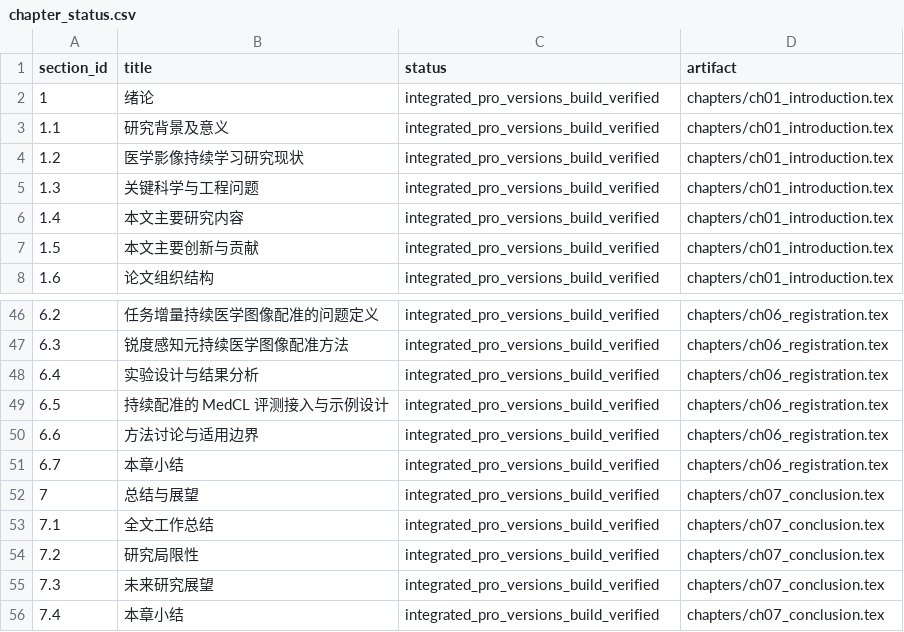
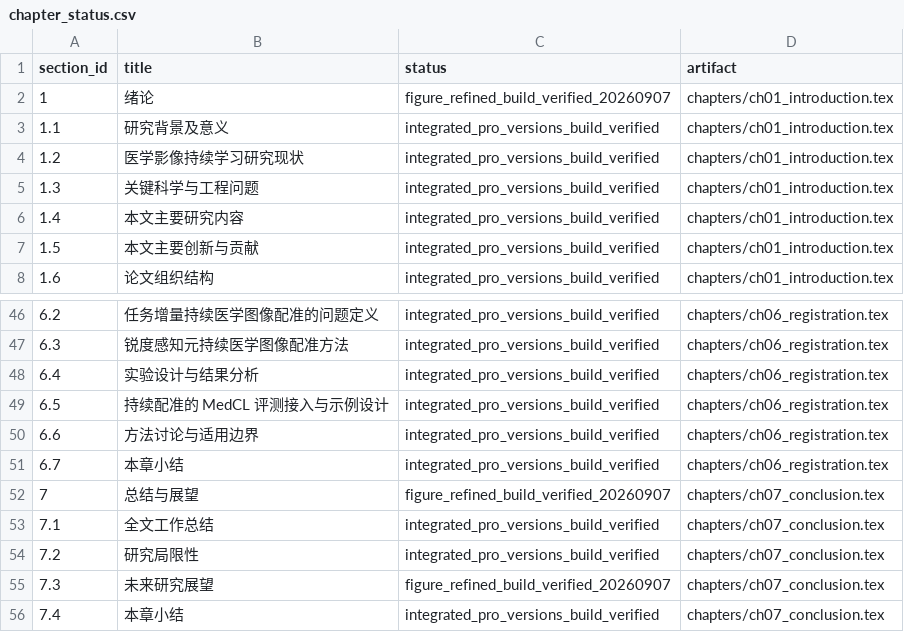
Before and after one commit to DLwbm123/phd-thesis, a CSV file: qa/chapter_status.csv, drawn as a sheet; only a part is shown, gaps mark what is left out.

Commit message:
Refine thesis diagram alignment and arrow routing

```diff
--- a/qa/chapter_status.csv
+++ b/qa/chapter_status.csv
@@ -1,3 +1,3 @@
 section_id,title,status,artifact
-1,绪论,integrated_pro_versions_build_verified,chapters/ch01_introduction.tex
+1,绪论,figure_refined_build_verified_20260907,chapters/ch01_introduction.tex
 1.1,研究背景及意义,integrated_pro_versions_build_verified,chapters/ch01_introduction.tex
@@ -51,6 +51,6 @@ section_id,title,status,artifact
 6.7,本章小结,integrated_pro_versions_build_verified,chapters/ch06_registration.tex
-7,总结与展望,integrated_pro_versions_build_verified,chapters/ch07_conclusion.tex
+7,总结与展望,figure_refined_build_verified_20260907,chapters/ch07_conclusion.tex
 7.1,全文工作总结,integrated_pro_versions_build_verified,chapters/ch07_conclusion.tex
 7.2,研究局限性,integrated_pro_versions_build_verified,chapters/ch07_conclusion.tex
-7.3,未来研究展望,integrated_pro_versions_build_verified,chapters/ch07_conclusion.tex
+7.3,未来研究展望,figure_refined_build_verified_20260907,chapters/ch07_conclusion.tex
 7.4,本章小结,integrated_pro_versions_build_verified,chapters/ch07_conclusion.tex
```
Also changed, not shown: 11 other files.
